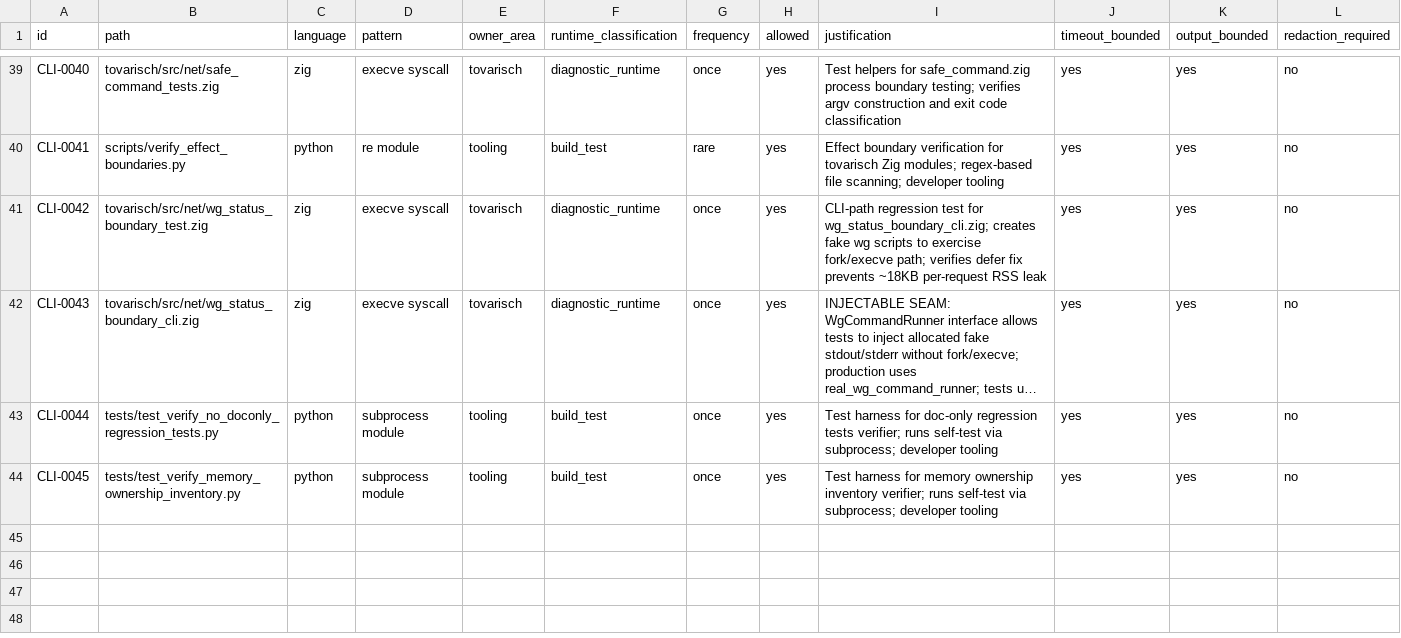
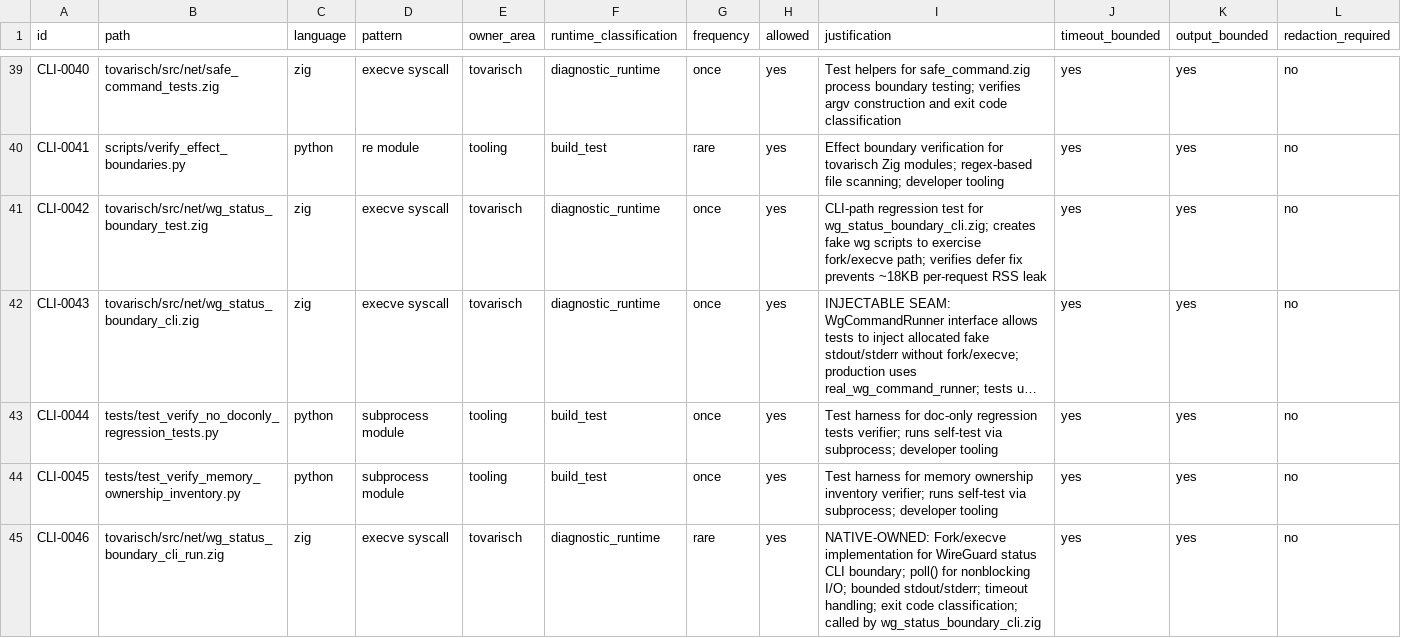
Before and after one commit to s1onique/KGB, a CSV file: docs/tooling/cli-composition-inventory.csv, drawn as a sheet; only a part is shown, gaps mark what is left out; long unchanged cells end in …; rows hold the shown columns only; the diff names each change by its address in the sheet, - before the commit and + after, or states it on an @@ line.

Commit message:
ACT-HULK29R: WireGuard diagnostic integration with structured error detail
- WireGuardPeerDiagnostic struct for structured diagnostic context
- formatPeerDiagnosticDetail() with bounds-safe bufPrint formatting
- cliWireguardStatusDiagnosticAttemptWithRunner() returns union with diagnostic on all paths
- WgCommandRunner injectable seam for test injection (MEMOWN02)
- Pass interface_name parameter to runWgShowDump() to avoid duplication
- Sentinel slice [:0]T pattern for null-terminated execve argument
- Updated status contract fixture for new diagnostic format
- CLI-0046 inventory entry for wg_status_boundary_cli_run.zig execve usage
- MEMOWN-0003 inventory points to correct cleanup symbol

```diff
--- a/docs/tooling/cli-composition-inventory.csv
+++ b/docs/tooling/cli-composition-inventory.csv
+row 45: CLI-0046 | tovarisch/src/net/wg_status_boundary_cli_run.zig | zig | execve syscall | tovarisch | diagnostic_runtime | rare | yes | NATIVE-OWNED: Fork/execve implementation for WireGuard status CLI boundary; poll() for nonblocking I/O; bounded stdout/stderr; timeout handling; exit code classification; called by wg_status_boundary_cli.zig | yes | yes | no
```
Also changed, not shown: docs/tooling/memory-ownership-inventory.csv, 7 other files.
